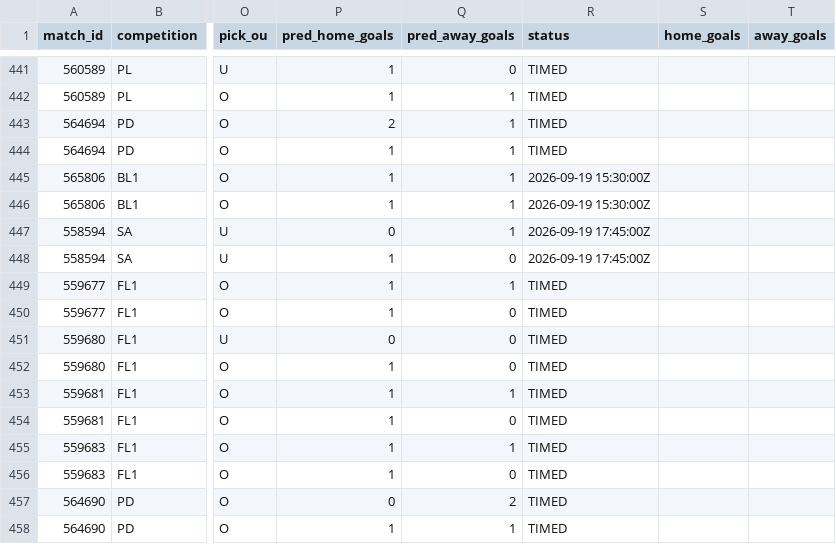
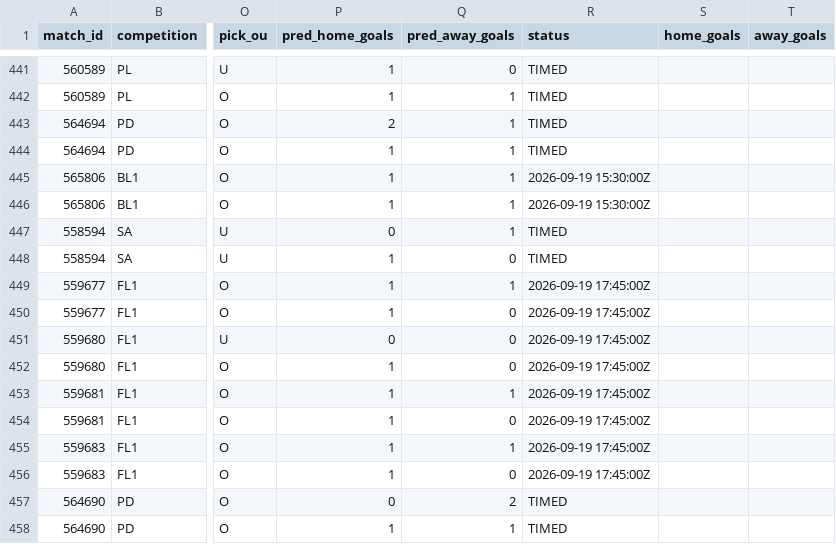
Before and after one commit to isaacruedabiota/FOOTBALL-PREDICTOR, a CSV file: track_record/track_record.csv, drawn as a sheet; only a part is shown, gaps mark what is left out; the diff covers the shown part only; the diff names each change by its address in the sheet, - before the commit and + after, or states it on an @@ line.

```diff
--- a/track_record/track_record.csv
+++ b/track_record/track_record.csv
-R447:R448 (status): 2026-09-19 17:45:00Z
+R447:R448 (status): TIMED
-R449:R456 (status): TIMED
+R449:R456 (status): 2026-09-19 17:45:00Z
```
Also changed, not shown: 2 added rows and 58 edited cells elsewhere in this file, 1 other file.
